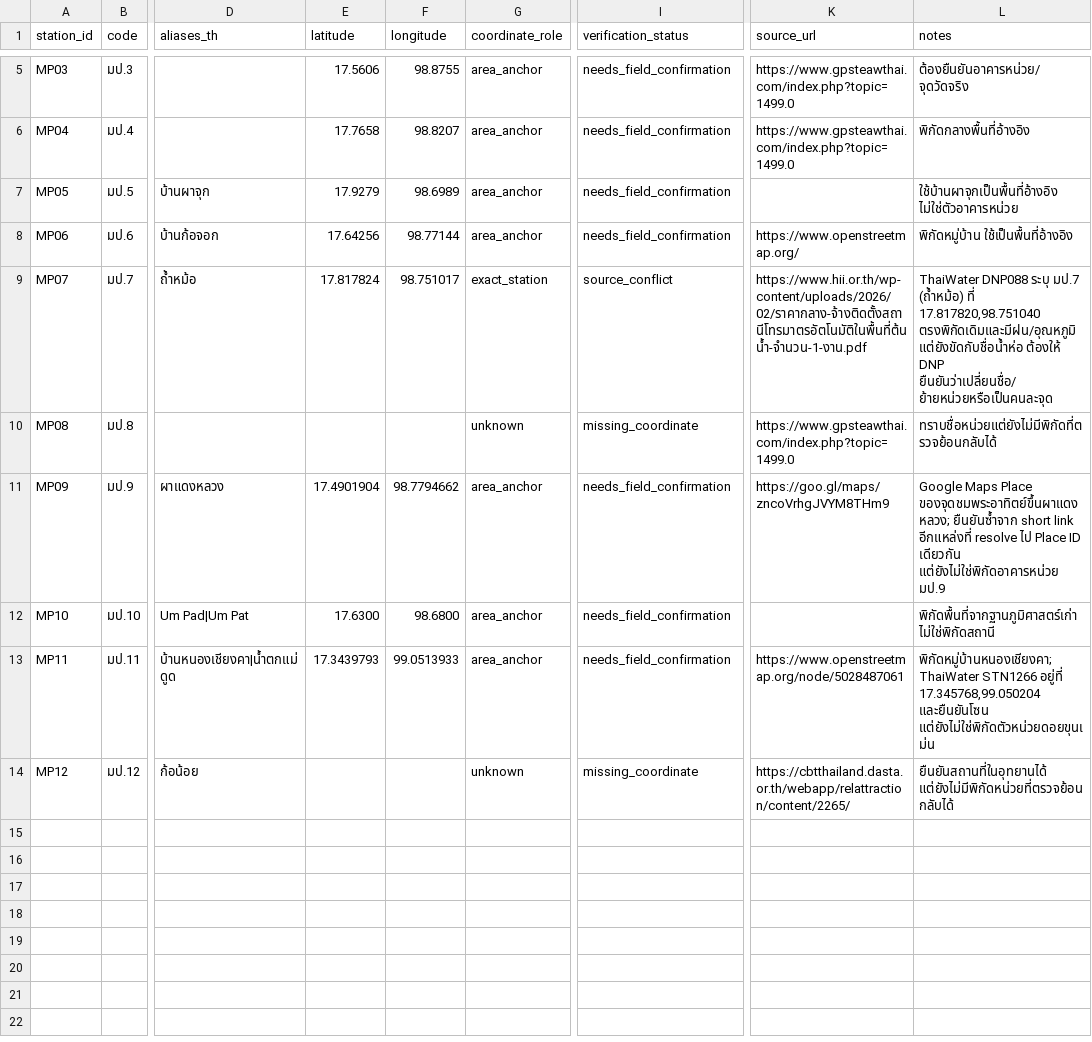
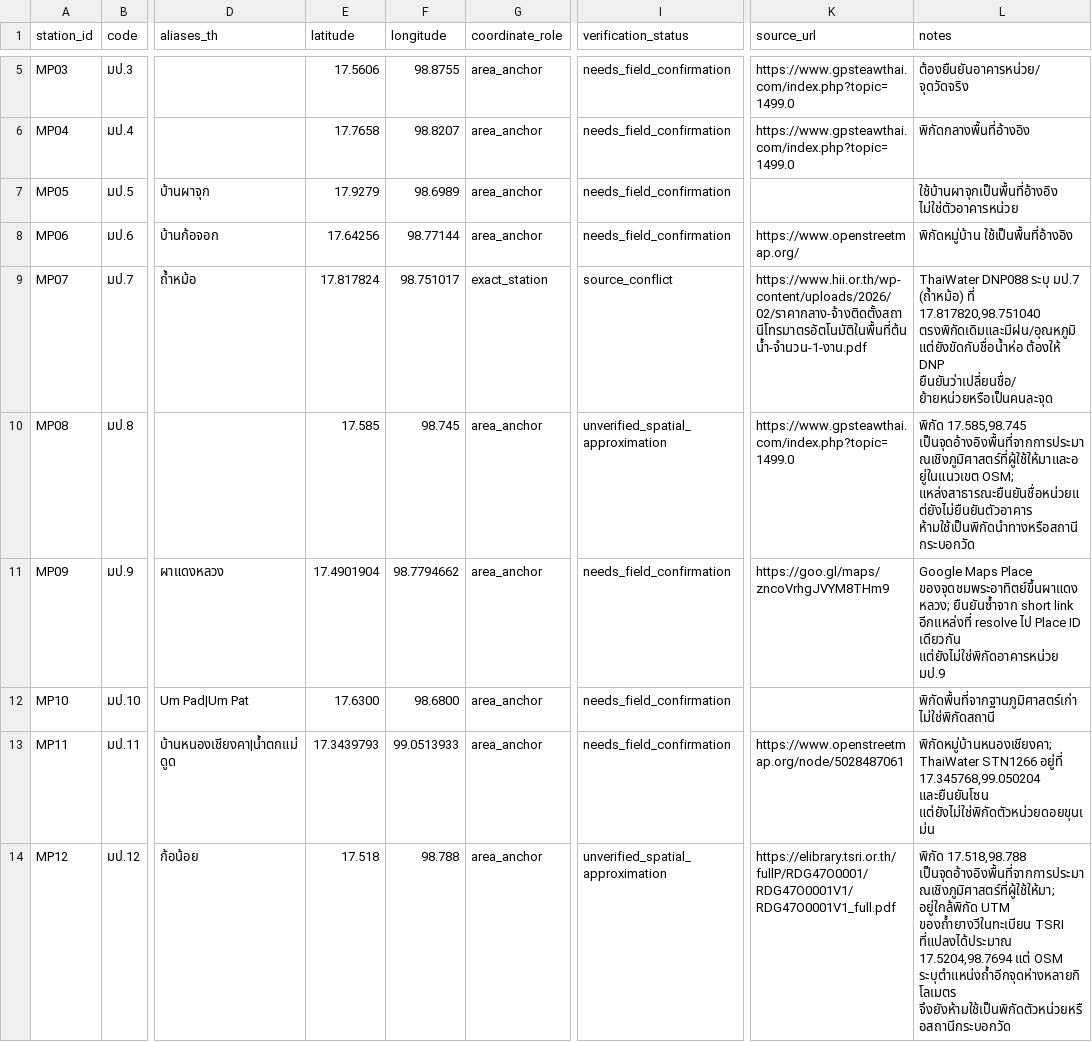
Before and after one commit to chengycodex-boop/maeping-weather-dashboard, a CSV file: data/stations.csv, drawn as a sheet; only a part is shown, gaps mark what is left out; the diff names each change by its address in the sheet, - before the commit and + after, or states it on an @@ line.

Commit message:
Add approximate MP8 and MP12 area anchors

```diff
--- a/data/stations.csv
+++ b/data/stations.csv
-E10 (latitude): (empty)
+E10 (latitude): 17.585
-F10 (longitude): (empty)
+F10 (longitude): 98.745
-G10 (coordinate_role): unknown
+G10 (coordinate_role): area_anchor
-I10 (verification_status): missing_coordinate
+I10 (verification_status): unverified_spatial_approximation
-L10 (notes): ทราบชื่อหน่วยแต่ยังไม่มีพิกัดที่ตรวจย้อนกลับได้
+L10 (notes): พิกัด 17.585,98.745 เป็นจุดอ้างอิงพื้นที่จากการประมาณเชิงภูมิศาสตร์ที่ผู้ใช้ให้มาและอยู่ในแนวเขต OSM; แหล่งสาธารณะยืนยันชื่อหน่วยแต่ยังไม่ยืนยันตัวอาคาร ห้ามใช้เป็นพิกัดนำทางหรือสถานีกระบอกวัด
-E14 (latitude): (empty)
+E14 (latitude): 17.518
-F14 (longitude): (empty)
+F14 (longitude): 98.788
-G14 (coordinate_role): unknown
+G14 (coordinate_role): area_anchor
-I14 (verification_status): missing_coordinate
+I14 (verification_status): unverified_spatial_approximation
-K14 (source_url): https://cbtthailand.dasta.or.th/webapp/relattraction/content/2265/
+K14 (source_url): https://elibrary.tsri.or.th/fullP/RDG47O0001/RDG47O0001V1/RDG47O0001V1_full.pdf
-L14 (notes): ยืนยันสถานที่ในอุทยานได้ แต่ยังไม่มีพิกัดหน่วยที่ตรวจย้อนกลับได้
+L14 (notes): พิกัด 17.518,98.788 เป็นจุดอ้างอิงพื้นที่จากการประมาณเชิงภูมิศาสตร์ที่ผู้ใช้ให้มา; อยู่ใกล้พิกัด UTM ของถ้ำยางวีในทะเบียน TSRI ที่แปลงได้ประมาณ 17.5204,98.7694 แต่ OSM ระบุตำแหน่งถ้ำอีกจุดห่างหลายกิโลเมตร จึงยังห้ามใช้เป็นพิกัดตัวหน่วยหรือสถานีกระบอกวัด
```
